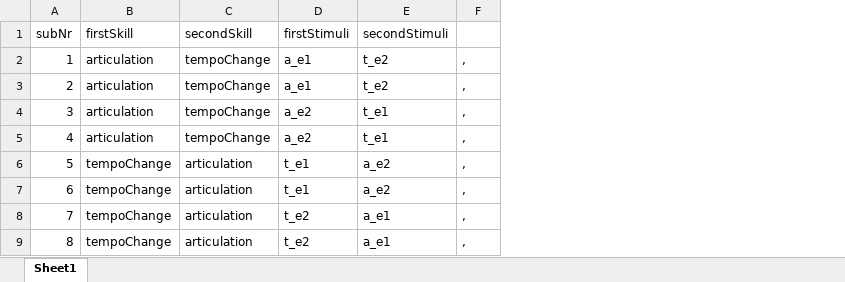
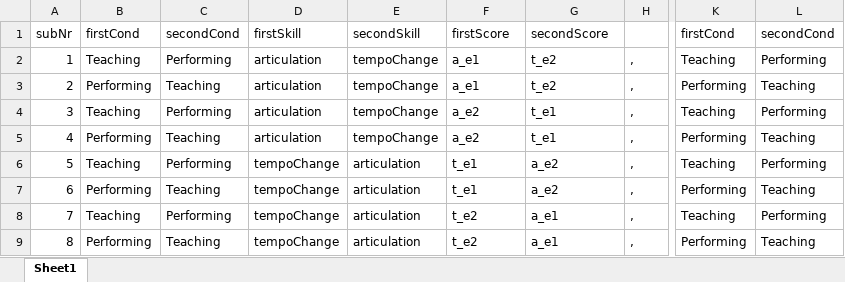
Before and after one commit to atsukotominaga/music-teaching, an Excel workbook: script/Max/cb.xlsx, sheet Sheet1, drawn as a sheet; only a part is shown, gaps mark what is left out; values as stored, in another font and other column widths than the file's, no borders; addresses are those after the commit; the diff names each change by its address in the sheet, - before the commit and + after, or states it on an @@ line.

```diff
--- a/script/Max/cb.xlsx (sheet Sheet1)
+++ b/script/Max/cb.xlsx (sheet Sheet1)
+column B, rows 1-9: firstCond | Teaching | Performing | Teaching | Performing | Teaching | Performing | Teaching | Performing
+column C, rows 1-9: secondCond | Performing | Teaching | Performing | Teaching | Performing | Teaching | Performing | Teaching
+column K, rows 1-9: firstCond | Teaching | Performing | Teaching | Performing | Teaching | Performing | Teaching | Performing
+column L, rows 1-9: secondCond | Performing | Teaching | Performing | Teaching | Performing | Teaching | Performing | Teaching
-F1: firstStimuli
+F1: firstScore
-G1: secondStimuli
+G1: secondScore
```
Also changed, not shown: formulas that keep their value, 1 other file.
